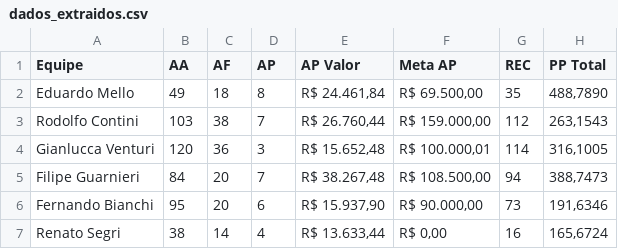
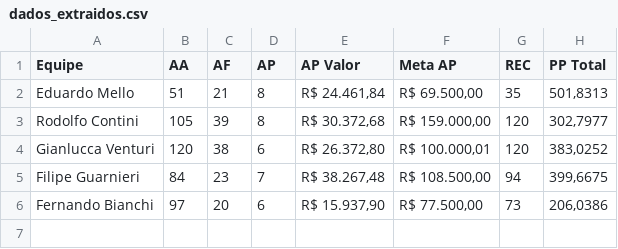
Before and after one commit to sprietootero/gestaoavista-sp1, a CSV file: dados_extraidos.csv, drawn as a sheet.

```diff
--- a/dados_extraidos.csv
+++ b/dados_extraidos.csv
@@ -1,7 +1,6 @@
 Equipe,AA,AF,AP,AP Valor,Meta AP,REC,PP Total
-Eduardo Mello,49,18,8,"R$ 24.461,84","R$ 69.500,00",35,"488,7890"
-Rodolfo Contini,103,38,7,"R$ 26.760,44","R$ 159.000,00",112,"263,1543"
-Gianlucca Venturi,120,36,3,"R$ 15.652,48","R$ 100.000,01",114,"316,1005"
-Filipe Guarnieri,84,20,7,"R$ 38.267,48","R$ 108.500,00",94,"388,7473"
-Fernando Bianchi,95,20,6,"R$ 15.937,90","R$ 90.000,00",73,"191,6346"
-Renato Segri,38,14,4,"R$ 13.633,44","R$ 0,00",16,"165,6724"
+Eduardo Mello,51,21,8,"R$ 24.461,84","R$ 69.500,00",35,"501,8313"
+Rodolfo Contini,105,39,8,"R$ 30.372,68","R$ 159.000,00",120,"302,7977"
+Gianlucca Venturi,120,38,6,"R$ 26.372,80","R$ 100.000,01",120,"383,0252"
+Filipe Guarnieri,84,23,7,"R$ 38.267,48","R$ 108.500,00",94,"399,6675"
+Fernando Bianchi,97,20,6,"R$ 15.937,90","R$ 77.500,00",73,"206,0386"
```
Also changed, not shown: ranking_7dias.csv, top10_ap.csv, 2 other files.
